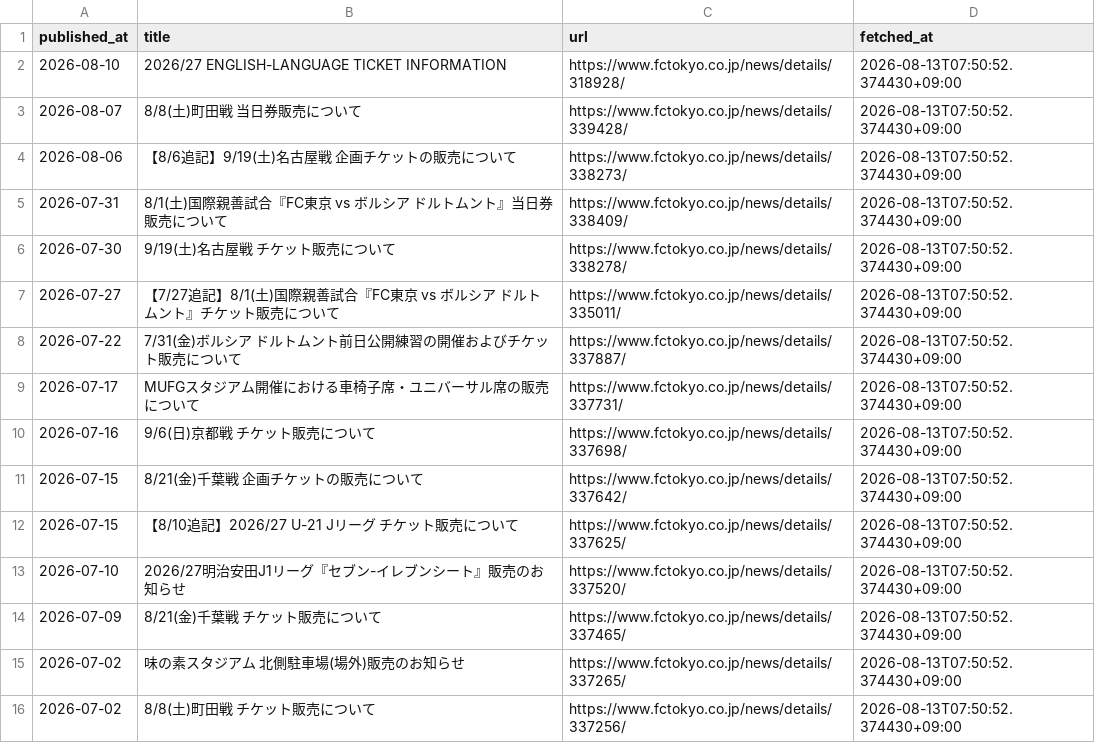
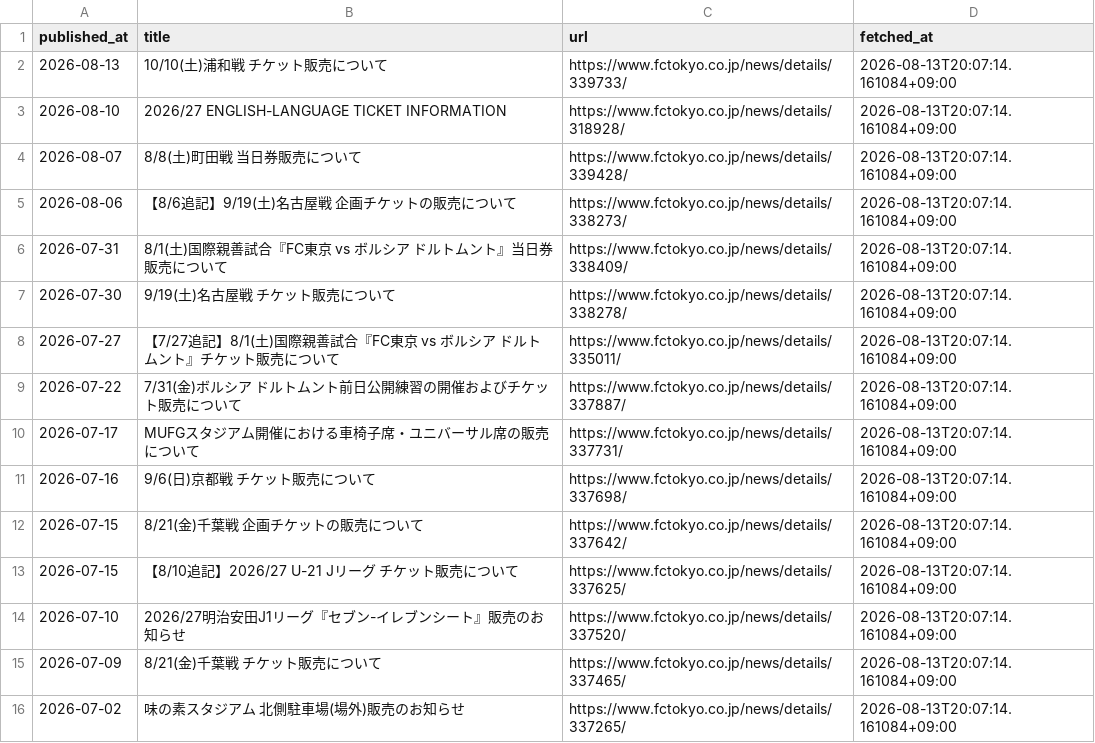
Before and after one commit to bizdocsupport/fctokyo-supporter-tools, a CSV file: data/ticket_news.csv, drawn as a sheet.

```diff
--- a/data/ticket_news.csv
+++ b/data/ticket_news.csv
@@ -1,16 +1,16 @@
 published_at,title,url,fetched_at
-2026-08-10,2026/27 ENGLISH-LANGUAGE TICKET INFORMATION,https://www.fctokyo.co.jp/news/details/318928/,2026-08-13T07:50:52.374430+09:00
-2026-08-07,8/8(土)町田戦 当日券販売について,https://www.fctokyo.co.jp/news/details/339428/,2026-08-13T07:50:52.374430+09:00
-2026-08-06,【8/6追記】9/19(土)名古屋戦 企画チケットの販売について,https://www.fctokyo.co.jp/news/details/338273/,2026-08-13T07:50:52.374430+09:00
-2026-07-31,8/1(土)国際親善試合『FC東京 vs ボルシア ドルトムント』当日券販売について,https://www.fctokyo.co.jp/news/details/338409/,2026-08-13T07:50:52.374430+09:00
-2026-07-30,9/19(土)名古屋戦 チケット販売について,https://www.fctokyo.co.jp/news/details/338278/,2026-08-13T07:50:52.374430+09:00
-2026-07-27,【7/27追記】8/1(土)国際親善試合『FC東京 vs ボルシア ドルトムント』チケット販売について,https://www.fctokyo.co.jp/news/details/335011/,2026-08-13T07:50:52.374430+09:00
-2026-07-22,7/31(金)ボルシア ドルトムント前日公開練習の開催およびチケット販売について,https://www.fctokyo.co.jp/news/details/337887/,2026-08-13T07:50:52.374430+09:00
-2026-07-17,MUFGスタジアム開催における車椅子席・ユニバーサル席の販売について,https://www.fctokyo.co.jp/news/details/337731/,2026-08-13T07:50:52.374430+09:00
-2026-07-16,9/6(日)京都戦 チケット販売について,https://www.fctokyo.co.jp/news/details/337698/,2026-08-13T07:50:52.374430+09:00
-2026-07-15,8/21(金)千葉戦 企画チケットの販売について,https://www.fctokyo.co.jp/news/details/337642/,2026-08-13T07:50:52.374430+09:00
-2026-07-15,【8/10追記】2026/27 U-21 Jリーグ チケット販売について,https://www.fctokyo.co.jp/news/details/337625/,2026-08-13T07:50:52.374430+09:00
-2026-07-10,2026/27明治安田J1リーグ『セブン-イレブンシート』販売のお知らせ,https://www.fctokyo.co.jp/news/details/337520/,2026-08-13T07:50:52.374430+09:00
-2026-07-09,8/21(金)千葉戦 チケット販売について,https://www.fctokyo.co.jp/news/details/337465/,2026-08-13T07:50:52.374430+09:00
-2026-07-02,味の素スタジアム 北側駐車場(場外)販売のお知らせ,https://www.fctokyo.co.jp/news/details/337265/,2026-08-13T07:50:52.374430+09:00
-2026-07-02,8/8(土)町田戦 チケット販売について,https://www.fctokyo.co.jp/news/details/337256/,2026-08-13T07:50:52.374430+09:00
+2026-08-13,10/10(土)浦和戦 チケット販売について,https://www.fctokyo.co.jp/news/details/339733/,2026-08-13T20:07:14.161084+09:00
+2026-08-10,2026/27 ENGLISH-LANGUAGE TICKET INFORMATION,https://www.fctokyo.co.jp/news/details/318928/,2026-08-13T20:07:14.161084+09:00
+2026-08-07,8/8(土)町田戦 当日券販売について,https://www.fctokyo.co.jp/news/details/339428/,2026-08-13T20:07:14.161084+09:00
+2026-08-06,【8/6追記】9/19(土)名古屋戦 企画チケットの販売について,https://www.fctokyo.co.jp/news/details/338273/,2026-08-13T20:07:14.161084+09:00
+2026-07-31,8/1(土)国際親善試合『FC東京 vs ボルシア ドルトムント』当日券販売について,https://www.fctokyo.co.jp/news/details/338409/,2026-08-13T20:07:14.161084+09:00
+2026-07-30,9/19(土)名古屋戦 チケット販売について,https://www.fctokyo.co.jp/news/details/338278/,2026-08-13T20:07:14.161084+09:00
+2026-07-27,【7/27追記】8/1(土)国際親善試合『FC東京 vs ボルシア ドルトムント』チケット販売について,https://www.fctokyo.co.jp/news/details/335011/,2026-08-13T20:07:14.161084+09:00
+2026-07-22,7/31(金)ボルシア ドルトムント前日公開練習の開催およびチケット販売について,https://www.fctokyo.co.jp/news/details/337887/,2026-08-13T20:07:14.161084+09:00
+2026-07-17,MUFGスタジアム開催における車椅子席・ユニバーサル席の販売について,https://www.fctokyo.co.jp/news/details/337731/,2026-08-13T20:07:14.161084+09:00
+2026-07-16,9/6(日)京都戦 チケット販売について,https://www.fctokyo.co.jp/news/details/337698/,2026-08-13T20:07:14.161084+09:00
+2026-07-15,8/21(金)千葉戦 企画チケットの販売について,https://www.fctokyo.co.jp/news/details/337642/,2026-08-13T20:07:14.161084+09:00
+2026-07-15,【8/10追記】2026/27 U-21 Jリーグ チケット販売について,https://www.fctokyo.co.jp/news/details/337625/,2026-08-13T20:07:14.161084+09:00
+2026-07-10,2026/27明治安田J1リーグ『セブン-イレブンシート』販売のお知らせ,https://www.fctokyo.co.jp/news/details/337520/,2026-08-13T20:07:14.161084+09:00
+2026-07-09,8/21(金)千葉戦 チケット販売について,https://www.fctokyo.co.jp/news/details/337465/,2026-08-13T20:07:14.161084+09:00
+2026-07-02,味の素スタジアム 北側駐車場(場外)販売のお知らせ,https://www.fctokyo.co.jp/news/details/337265/,2026-08-13T20:07:14.161084+09:00
```
Also changed, not shown: data/matches.csv, 3 other files.
